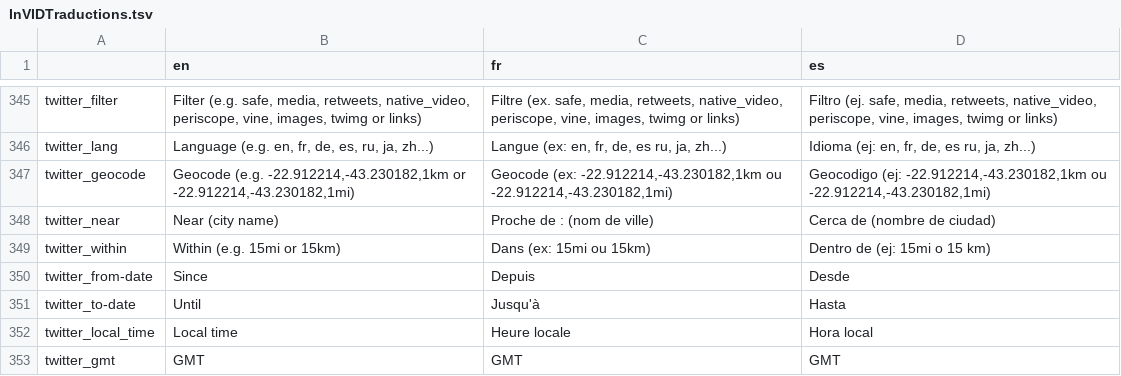
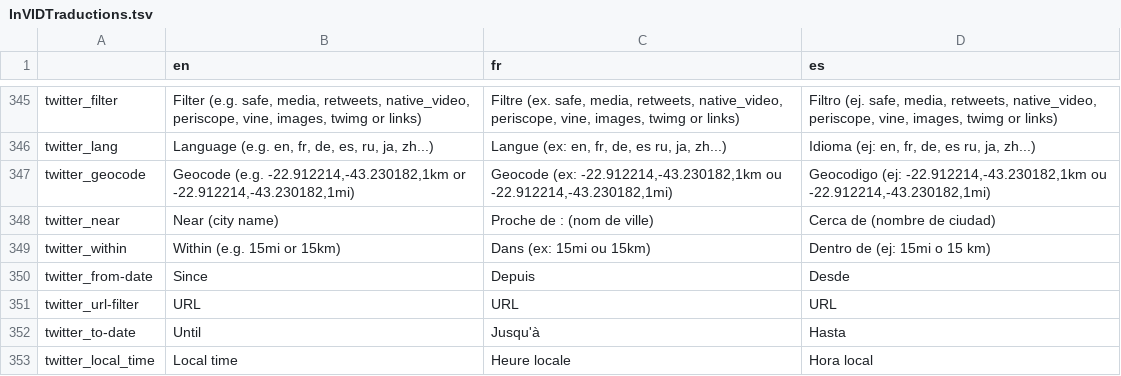
Before and after one commit to AFP-Medialab/invid-verification-plugin, a TSV file: InVIDTraductions.tsv, drawn as a sheet; only a part is shown, gaps mark what is left out; the shorter side is filled out with more unchanged rows.

```diff
--- a/InVIDTraductions.tsv
+++ b/InVIDTraductions.tsv
@@ -350,2 +350,3 @@ twitter_within	Within (e.g. 15mi or 15km)	Dans (ex: 15mi ou 15km)	Dentro de (ej:
 twitter_from-date	Since	Depuis	Desde
+twitter_url-filter	URL	URL	URL
 twitter_to-date	Until	Jusqu'à	Hasta
```
Also changed, not shown: 1 other file.
